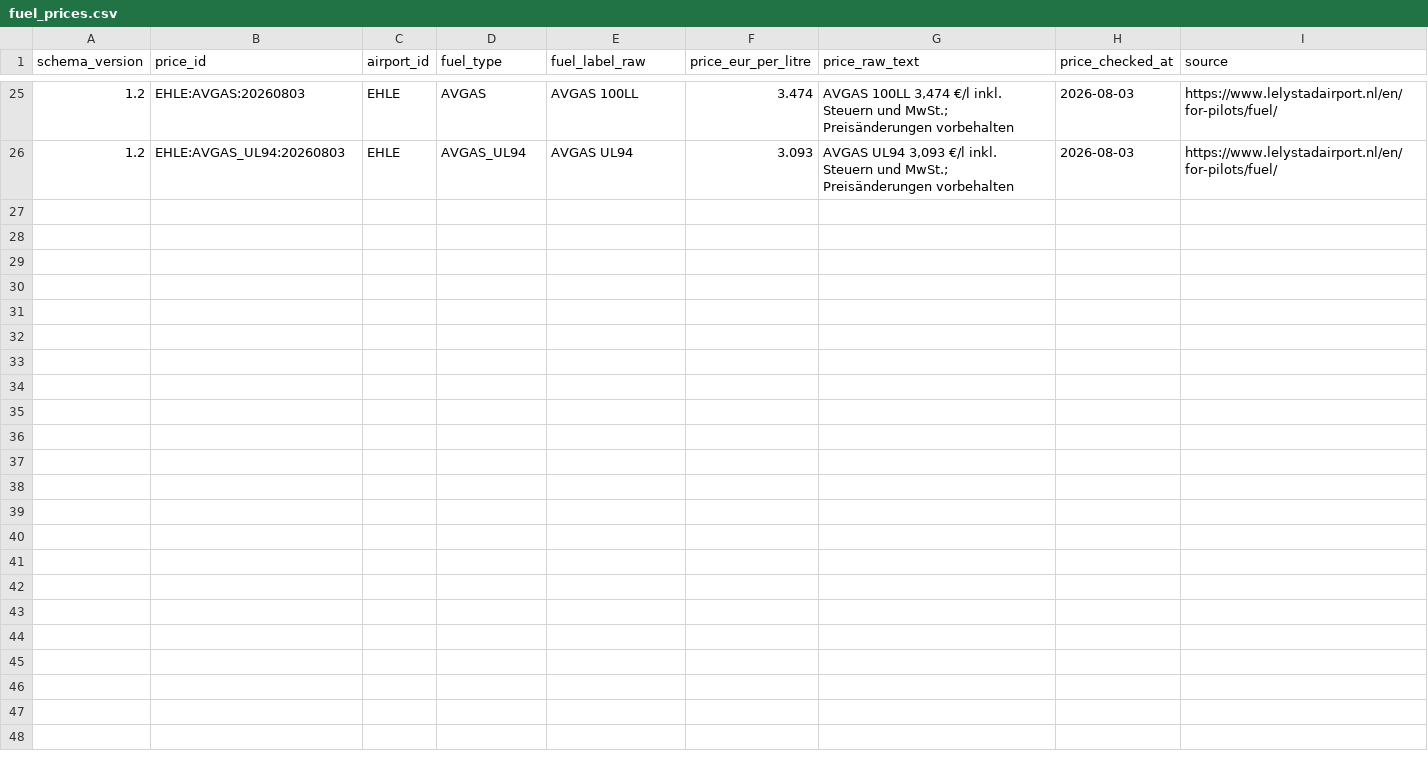
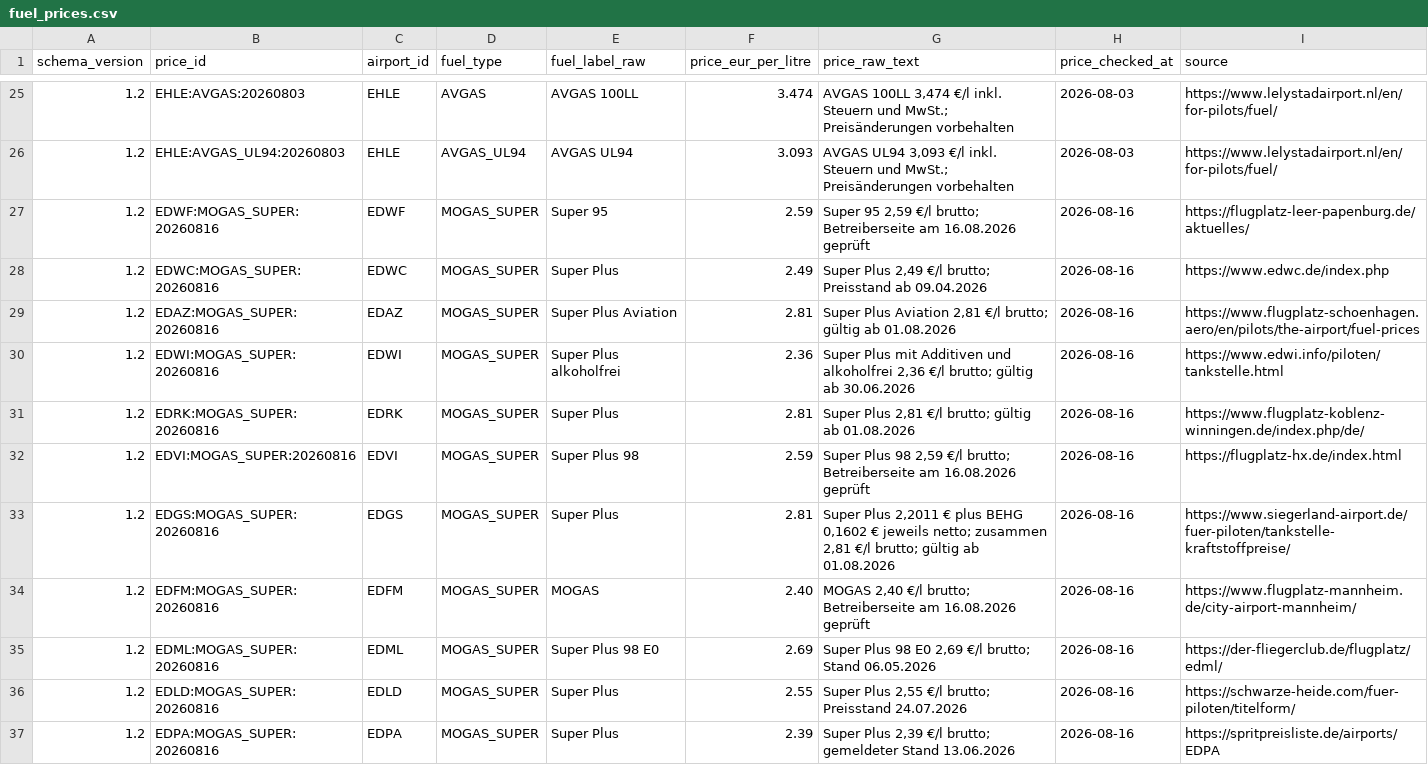
Before and after one commit to Amtrasaeromed/Flybook-Europe, a CSV file: Flybook-iPad/Flybook-iPad/Resources/fuel_prices.csv, drawn as a sheet; only a part is shown, gaps mark what is left out; the diff covers the shown part only; the diff names each change by its address in the sheet, - before the commit and + after, or states it on an @@ line.

```diff
--- a/Flybook-iPad/Flybook-iPad/Resources/fuel_prices.csv
+++ b/Flybook-iPad/Flybook-iPad/Resources/fuel_prices.csv
+row 27: 1.2 | EDWF:MOGAS_SUPER:20260816 | EDWF | MOGAS_SUPER | Super 95 | 2.59 | Super 95 2,59 €/l brutto; Betreiberseite am 16.08.2026 geprüft | 2026-08-16 | https://flugplatz-leer-papenburg.de/aktuelles/
+row 28: 1.2 | EDWC:MOGAS_SUPER:20260816 | EDWC | MOGAS_SUPER | Super Plus | 2.49 | Super Plus 2,49 €/l brutto; Preisstand ab 09.04.2026 | 2026-08-16 | https://www.edwc.de/index.php
+row 29: 1.2 | EDAZ:MOGAS_SUPER:20260816 | EDAZ | MOGAS_SUPER | Super Plus Aviation | 2.81 | Super Plus Aviation 2,81 €/l brutto; gültig ab 01.08.2026 | 2026-08-16 | https://www.flugplatz-schoenhagen.aero/en/pilots/the-airport/fuel-prices
+row 30: 1.2 | EDWI:MOGAS_SUPER:20260816 | EDWI | MOGAS_SUPER | Super Plus alkoholfrei | 2.36 | Super Plus mit Additiven und alkoholfrei 2,36 €/l brutto; gültig ab 30.06.2026 | 2026-08-16 | https://www.edwi.info/piloten/tankstelle.html
+row 31: 1.2 | EDRK:MOGAS_SUPER:20260816 | EDRK | MOGAS_SUPER | Super Plus | 2.81 | Super Plus 2,81 €/l brutto; gültig ab 01.08.2026 | 2026-08-16 | https://www.flugplatz-koblenz-winningen.de/index.php/de/
+row 32: 1.2 | EDVI:MOGAS_SUPER:20260816 | EDVI | MOGAS_SUPER | Super Plus 98 | 2.59 | Super Plus 98 2,59 €/l brutto; Betreiberseite am 16.08.2026 geprüft | 2026-08-16 | https://flugplatz-hx.de/index.html
+row 33: 1.2 | EDGS:MOGAS_SUPER:20260816 | EDGS | MOGAS_SUPER | Super Plus | 2.81 | Super Plus 2,2011 € plus BEHG 0,1602 € jeweils netto; zusammen 2,81 €/l brutto; gültig ab 01.08.2026 | 2026-08-16 | https://www.siegerland-airport.de/fuer-piloten/tankstelle-kraftstoffpreise/
+row 34: 1.2 | EDFM:MOGAS_SUPER:20260816 | EDFM | MOGAS_SUPER | MOGAS | 2.40 | MOGAS 2,40 €/l brutto; Betreiberseite am 16.08.2026 geprüft | 2026-08-16 | https://www.flugplatz-mannheim.de/city-airport-mannheim/
+row 35: 1.2 | EDML:MOGAS_SUPER:20260816 | EDML | MOGAS_SUPER | Super Plus 98 E0 | 2.69 | Super Plus 98 E0 2,69 €/l brutto; Stand 06.05.2026 | 2026-08-16 | https://der-fliegerclub.de/flugplatz/edml/
+row 36: 1.2 | EDLD:MOGAS_SUPER:20260816 | EDLD | MOGAS_SUPER | Super Plus | 2.55 | Super Plus 2,55 €/l brutto; Preisstand 24.07.2026 | 2026-08-16 | https://schwarze-heide.com/fuer-piloten/titelform/
+row 37: 1.2 | EDPA:MOGAS_SUPER:20260816 | EDPA | MOGAS_SUPER | Super Plus | 2.39 | Super Plus 2,39 €/l brutto; gemeldeter Stand 13.06.2026 | 2026-08-16 | https://spritpreisliste.de/airports/EDPA
```
Also changed, not shown: 11 added rows elsewhere in this file, Flybook-iPad/Flybook-iPad/Resources/airports.csv, Flybook-iPad/Flybook-iPad/Resources/features.csv, 30 other files.
